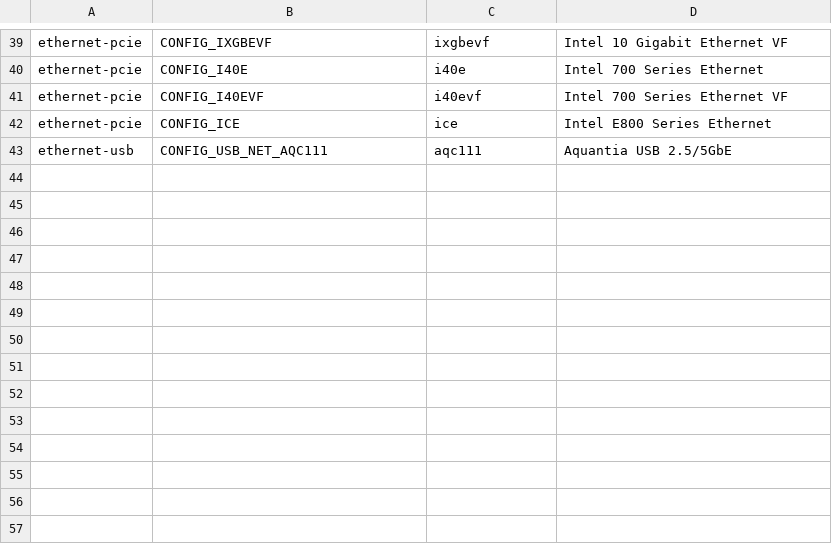
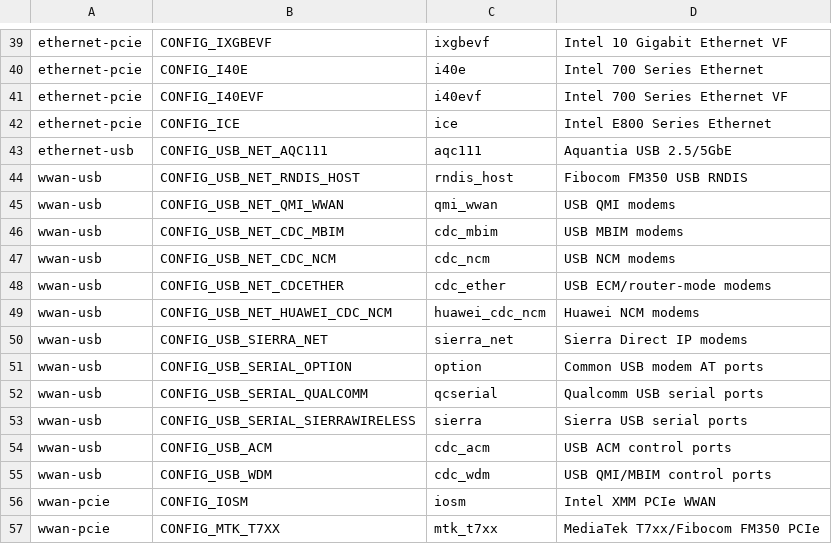
Before and after one commit to frogro/vyos-arm64-board-builder, a TSV file: profiles/extended-network-modules.tsv, drawn as a sheet; only a part is shown, gaps mark what is left out.

Commit message:
Harden modem lifecycle and setup helpers; bound HDMI capture buffers

```diff
--- a/profiles/extended-network-modules.tsv
+++ b/profiles/extended-network-modules.tsv
@@ -43 +43,15 @@ ethernet-pcie	CONFIG_ICE	ice	Intel E800 Series Ethernet
 ethernet-usb	CONFIG_USB_NET_AQC111	aqc111	Aquantia USB 2.5/5GbE
+wwan-usb	CONFIG_USB_NET_RNDIS_HOST	rndis_host	Fibocom FM350 USB RNDIS
+wwan-usb	CONFIG_USB_NET_QMI_WWAN	qmi_wwan	USB QMI modems
+wwan-usb	CONFIG_USB_NET_CDC_MBIM	cdc_mbim	USB MBIM modems
+wwan-usb	CONFIG_USB_NET_CDC_NCM	cdc_ncm	USB NCM modems
+wwan-usb	CONFIG_USB_NET_CDCETHER	cdc_ether	USB ECM/router-mode modems
+wwan-usb	CONFIG_USB_NET_HUAWEI_CDC_NCM	huawei_cdc_ncm	Huawei NCM modems
+wwan-usb	CONFIG_USB_SIERRA_NET	sierra_net	Sierra Direct IP modems
+wwan-usb	CONFIG_USB_SERIAL_OPTION	option	Common USB modem AT ports
+wwan-usb	CONFIG_USB_SERIAL_QUALCOMM	qcserial	Qualcomm USB serial ports
+wwan-usb	CONFIG_USB_SERIAL_SIERRAWIRELESS	sierra	Sierra USB serial ports
+wwan-usb	CONFIG_USB_ACM	cdc_acm	USB ACM control ports
+wwan-usb	CONFIG_USB_WDM	cdc_wdm	USB QMI/MBIM control ports
+wwan-pcie	CONFIG_IOSM	iosm	Intel XMM PCIe WWAN
+wwan-pcie	CONFIG_MTK_T7XX	mtk_t7xx	MediaTek T7xx/Fibocom FM350 PCIe
```
Also changed, not shown: 33 other files.
